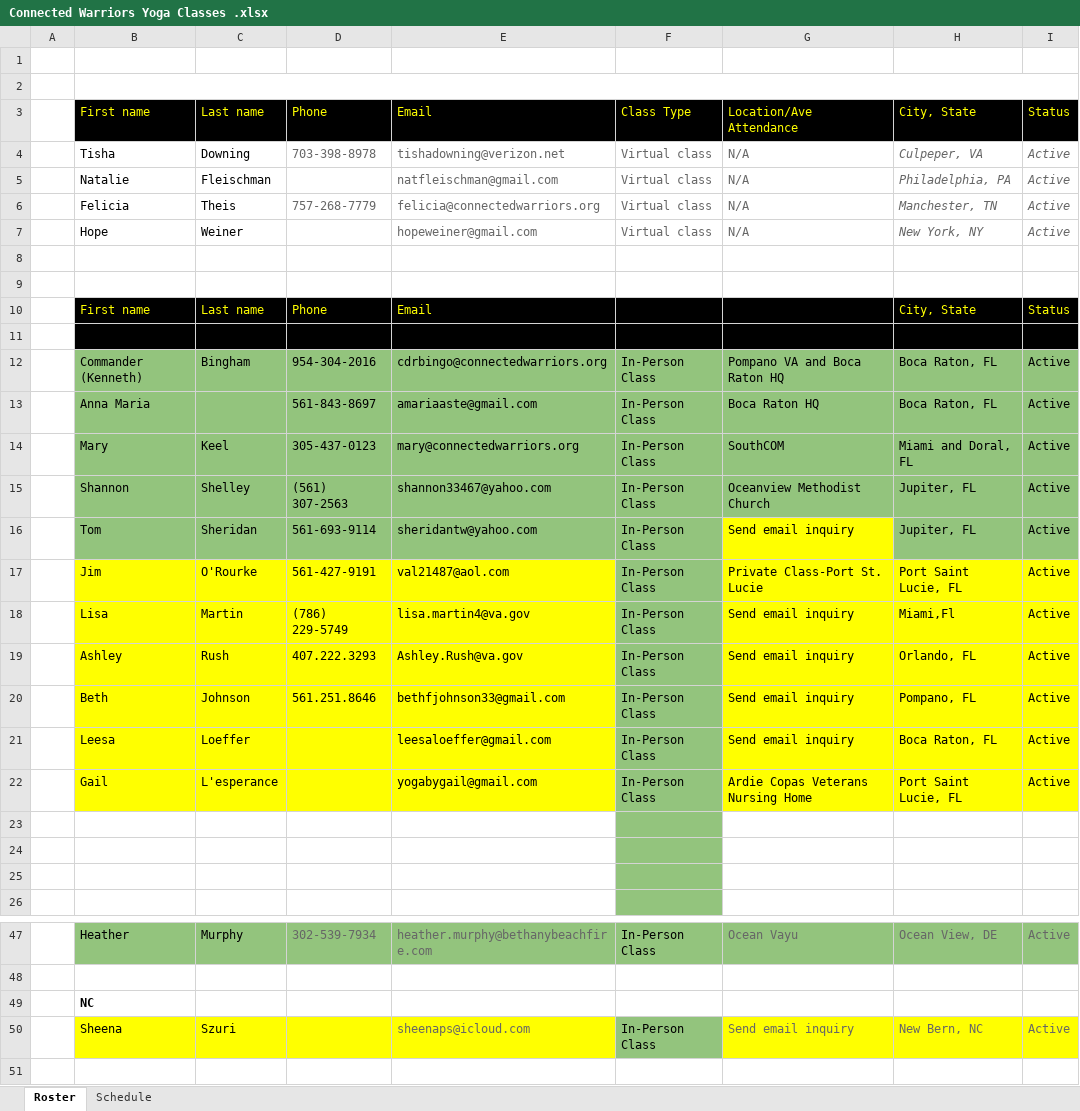
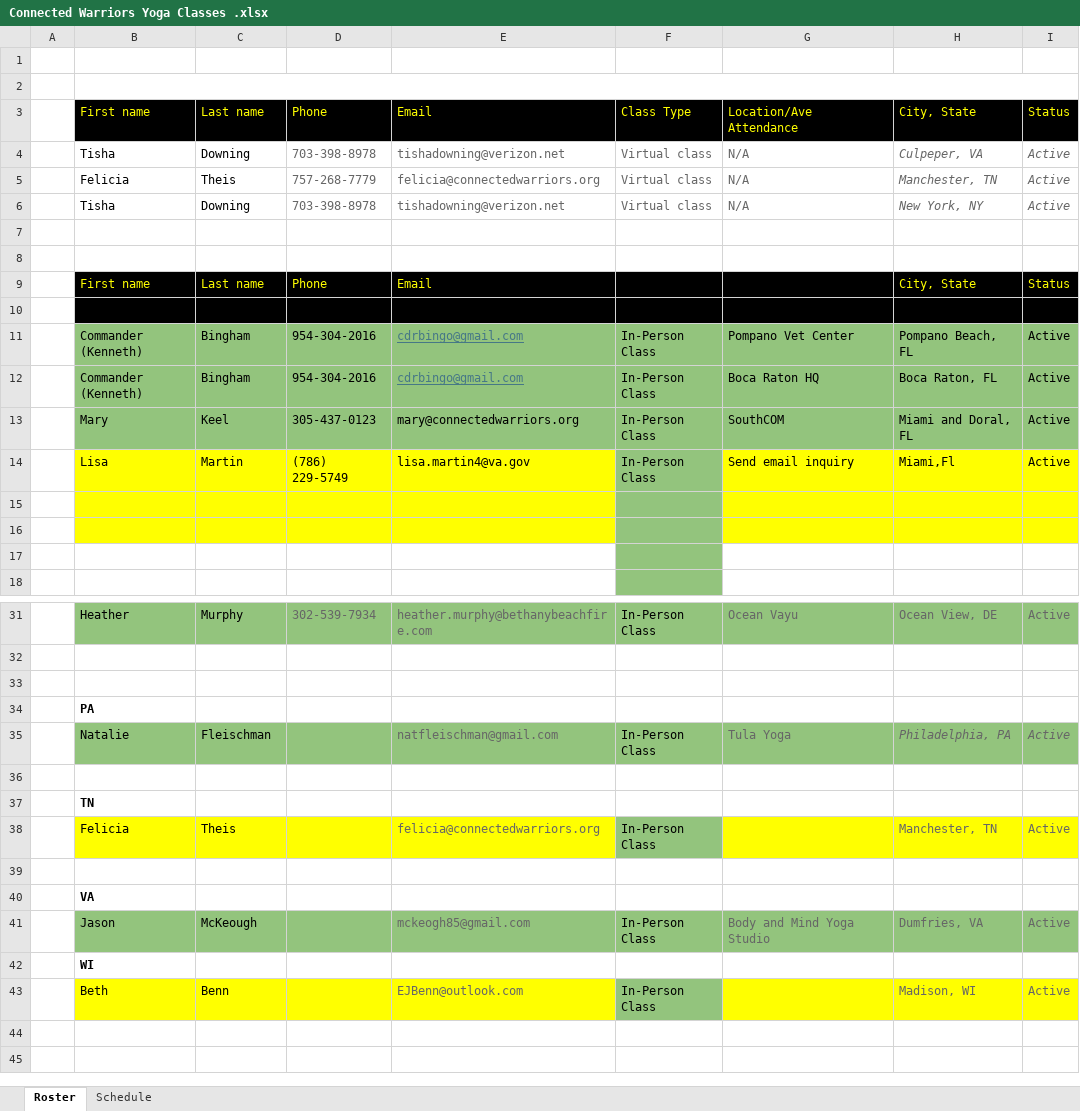
Before and after one commit to kmkinan/connected-warriors, an Excel workbook: Connected Warriors Yoga Classes .xlsx, sheet Roster, drawn as a sheet; only a part is shown, gaps mark what is left out; the shorter side is filled out with more unchanged rows; values as stored, in another font and other column widths than the file's, no borders; table styles not drawn; removed rows and columns are numbered as before the commit, all else as after; the diff covers the shown part only; the diff names each change by its address in the sheet, - before the commit and + after, or states it on an @@ line.

Commit message:
Add files via upload

```diff
--- a/Connected Warriors Yoga Classes .xlsx (sheet Roster)
+++ b/Connected Warriors Yoga Classes .xlsx (sheet Roster)
-row 5:  | Natalie | Fleischman |  | natfleischman@gmail.com | Virtual class | N/A | Philadelphia, PA | Active
-B6: Hope
+B6: Tisha
-C6: Weiner
+C6: Downing
-D6: (empty)
+D6: 703-398-8978
-E6: hopeweiner@gmail.com
+E6: tishadowning@verizon.net
-E11: cdrbingo@connectedwarriors.org
+E11: cdrbingo@gmail.com
@@ E11:E12 underline: off → on, text colour: black → #467886 @@
-G11: Pompano VA and Boca Raton HQ
+G11: Pompano Vet Center
-H11: Boca Raton, FL
+H11: Pompano Beach, FL
-B12: Anna Maria
+B12: Commander (Kenneth)
-C12: (empty)
+C12: Bingham
-D12: 561-843-8697
+D12: 954-304-2016
-E12: amariaaste@gmail.com
+E12: cdrbingo@gmail.com
-row 15:  | Shannon | Shelley | (561) 307-2563 | shannon33467@yahoo.com | In-Person Class | Oceanview Methodist Church | Jupiter, FL | Active
-row 16:  | Tom | Sheridan | 561-693-9114 | sheridantw@yahoo.com | In-Person Class | Send email inquiry | Jupiter, FL | Active
-row 17:  | Jim | O'Rourke | 561-427-9191 | val21487@aol.com | In-Person Class | Private Class-Port St. Lucie | Port Saint Lucie, FL | Active
-row 19:  | Ashley | Rush | 407.222.3293 | Ashley.Rush@va.gov | In-Person Class | Send email inquiry | Orlando, FL | Active
-row 20:  | Beth | Johnson | 561.251.8646 | bethfjohnson33@gmail.com | In-Person Class | Send email inquiry | Pompano, FL | Active
-row 21:  | Leesa | Loeffer |  | leesaloeffer@gmail.com | In-Person Class | Send email inquiry | Boca Raton, FL | Active
-row 22:  | Gail | L'esperance |  | yogabygail@gmail.com | In-Person Class | Ardie Copas Veterans Nursing Home | Port Saint Lucie, FL | Active
-B15:E16 fill: none
+B15:E16 fill: #FFFF00
-G15:I16 fill: none
+G15:I16 fill: #FFFF00
-row 49:  | NC
-row 50:  | Sheena | Szuri |  | sheenaps@icloud.com | In-Person Class | Send email inquiry | New Bern, NC | Active
```
Also changed, not shown: 8 removed rows, 9 edited cells and cell formats elsewhere in this sheet.
